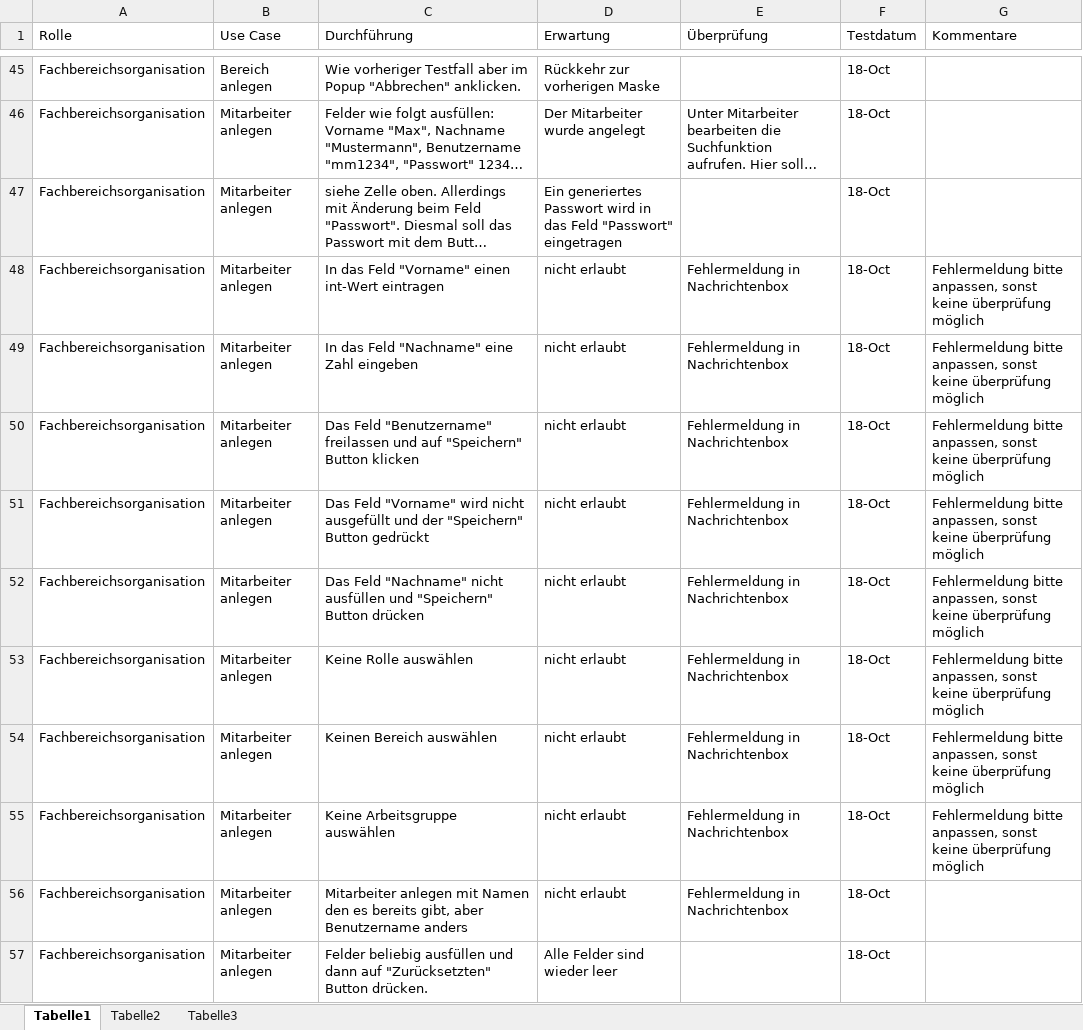
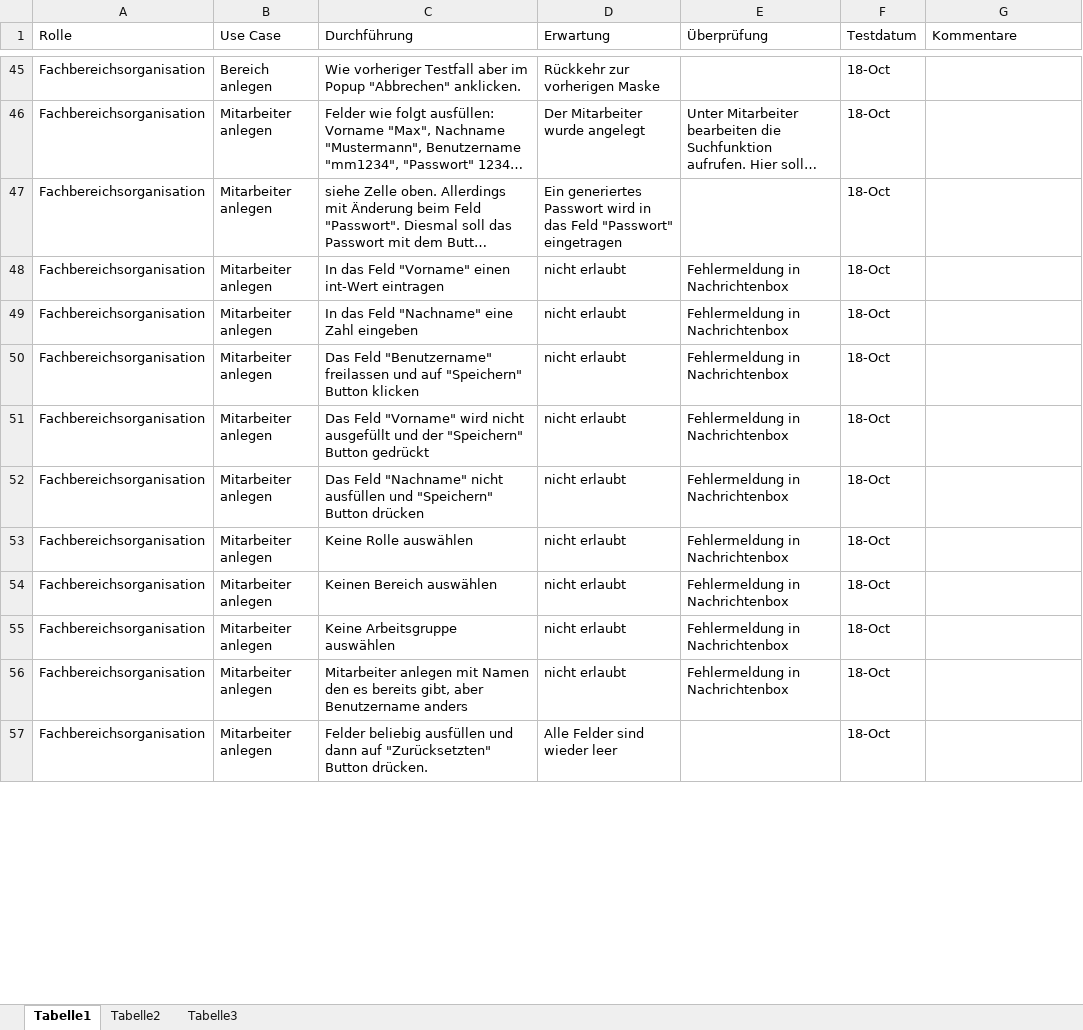
Before and after one commit to DanJoeHa/Fallstudie, an Excel workbook: Testphase/Testfälle_Fachbereichsorganisation.xlsx, sheet Tabelle1, drawn as a sheet; only a part is shown, gaps mark what is left out; long unchanged cells end in …; values as stored, in another font and other column widths than the file's, no cell formats; the diff covers the shown part only; the diff names each change by its address in the sheet, - before the commit and + after, or states it on an @@ line.

Commit message:
Dokumentation

```diff
--- a/Testphase/Testfälle_Fachbereichsorganisation.xlsx (sheet Tabelle1)
+++ b/Testphase/Testfälle_Fachbereichsorganisation.xlsx (sheet Tabelle1)
-G48:G55 (Kommentare): Fehlermeldung bitte anpassen, sonst keine überprüfung möglich
+G48:G55 (Kommentare): (empty)
```
Also changed, not shown: 3 edited cells elsewhere in this sheet, cell formats.
